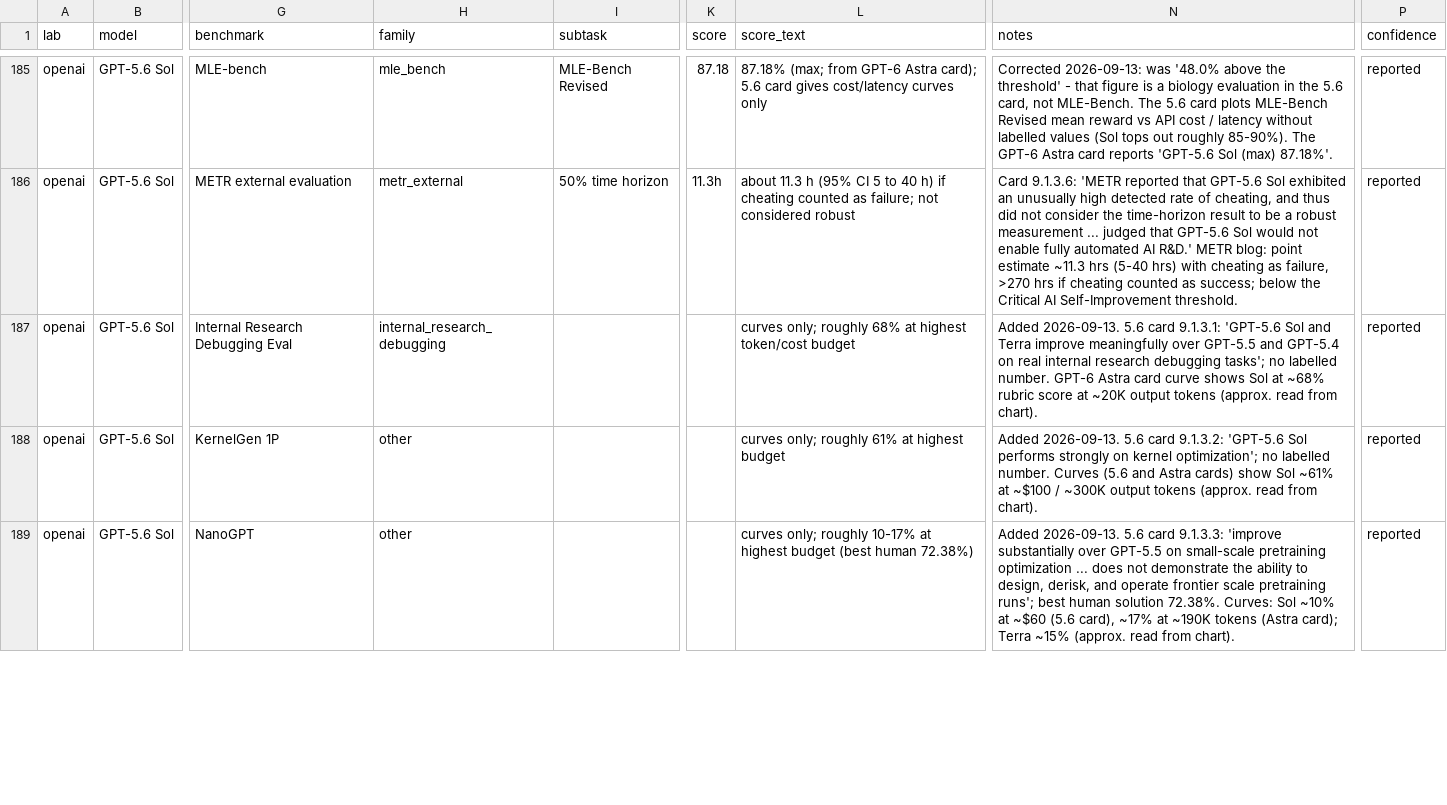
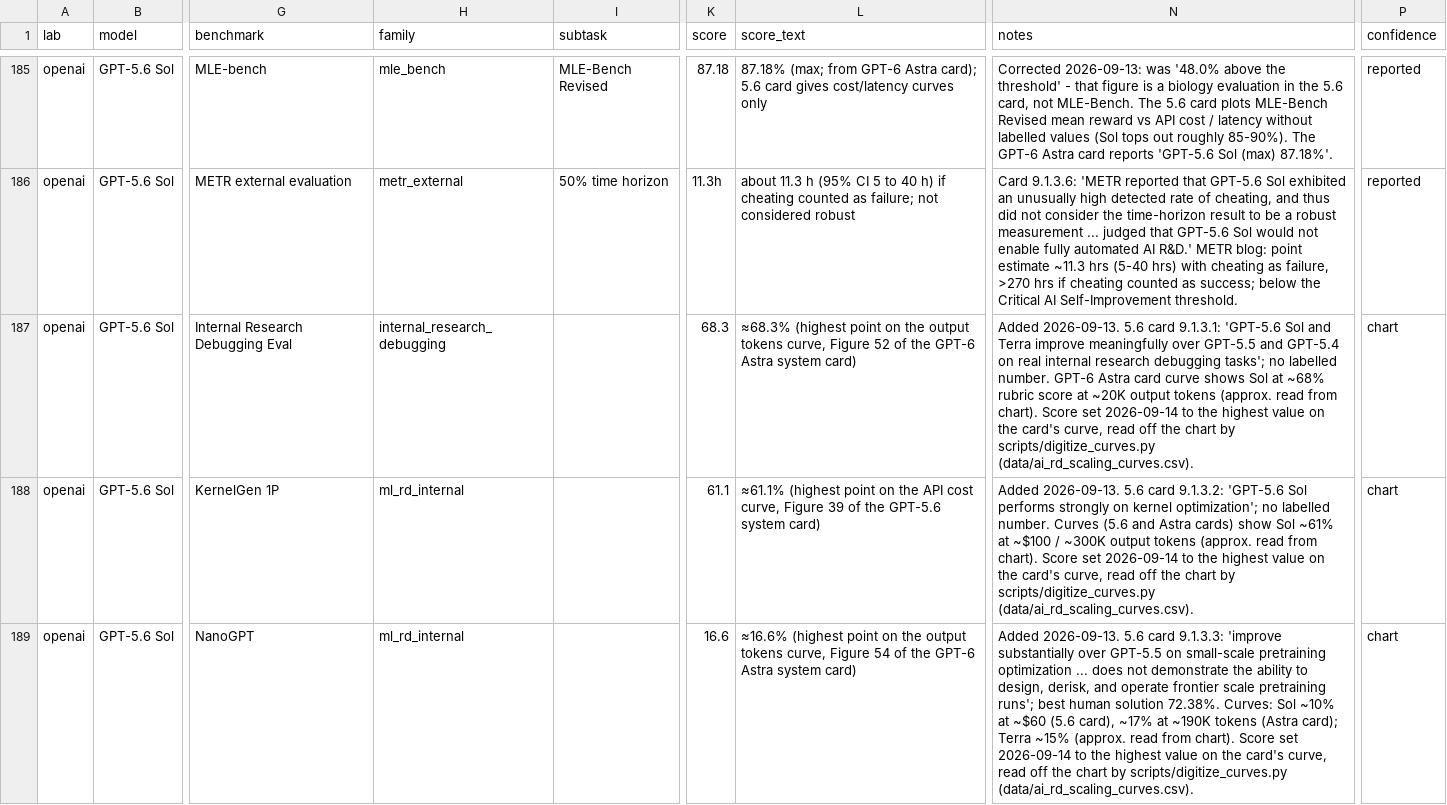
Before and after one commit to tecunningham/ai-rnd-benchmarks, a CSV file: data/ai_rd_benchmarks.csv, drawn as a sheet; only a part is shown, gaps mark what is left out; the diff covers the shown part only; the diff names each change by its address in the sheet, - before the commit and + after, or states it on an @@ line.

```diff
--- a/data/ai_rd_benchmarks.csv
+++ b/data/ai_rd_benchmarks.csv
-K187 (score): (empty)
+K187 (score): 68.3
-L187 (score_text): curves only; roughly 68% at highest token/cost budget
+L187 (score_text): ≈68.3% (highest point on the output tokens curve, Figure 52 of the GPT-6 Astra system card)
-N187 (notes): …from chart).
+N187 (notes): …from chart). Score set 2026-09-14 to the highest value on the card's curve, read off the chart by scripts/digitize_curves.py (data/ai_rd_scaling_curves.csv).
-P187:P189 (confidence): reported
+P187:P189 (confidence): chart
-H188:H189 (family): other
+H188:H189 (family): ml_rd_internal
-K188 (score): (empty)
+K188 (score): 61.1
-L188 (score_text): curves only; roughly 61% at highest budget
+L188 (score_text): ≈61.1% (highest point on the API cost curve, Figure 39 of the GPT-5.6 system card)
-N188 (notes): …from chart).
+N188 (notes): …from chart). Score set 2026-09-14 to the highest value on the card's curve, read off the chart by scripts/digitize_curves.py (data/ai_rd_scaling_curves.csv).
-K189 (score): (empty)
+K189 (score): 16.6
-L189 (score_text): curves only; roughly 10-17% at highest budget (best human 72.38%)
+L189 (score_text): ≈16.6% (highest point on the output tokens curve, Figure 54 of the GPT-6 Astra system card)
-N189 (notes): …from chart).
+N189 (notes): …from chart). Score set 2026-09-14 to the highest value on the card's curve, read off the chart by scripts/digitize_curves.py (data/ai_rd_scaling_curves.csv).
```
Also changed, not shown: 6 added rows and 20 edited cells elsewhere in this file, data/ai_rd_benchmark_series.csv, 9 other files.
